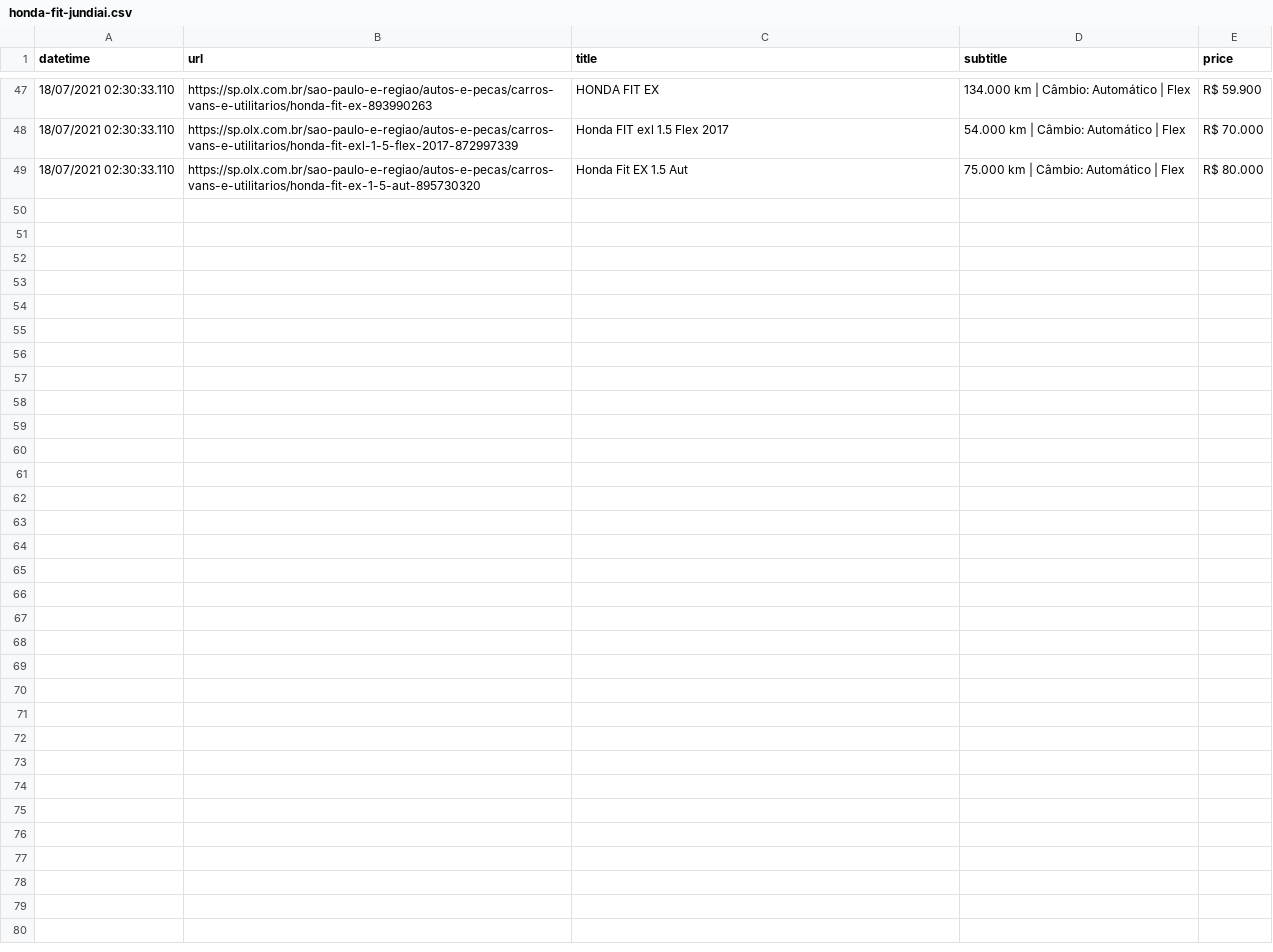
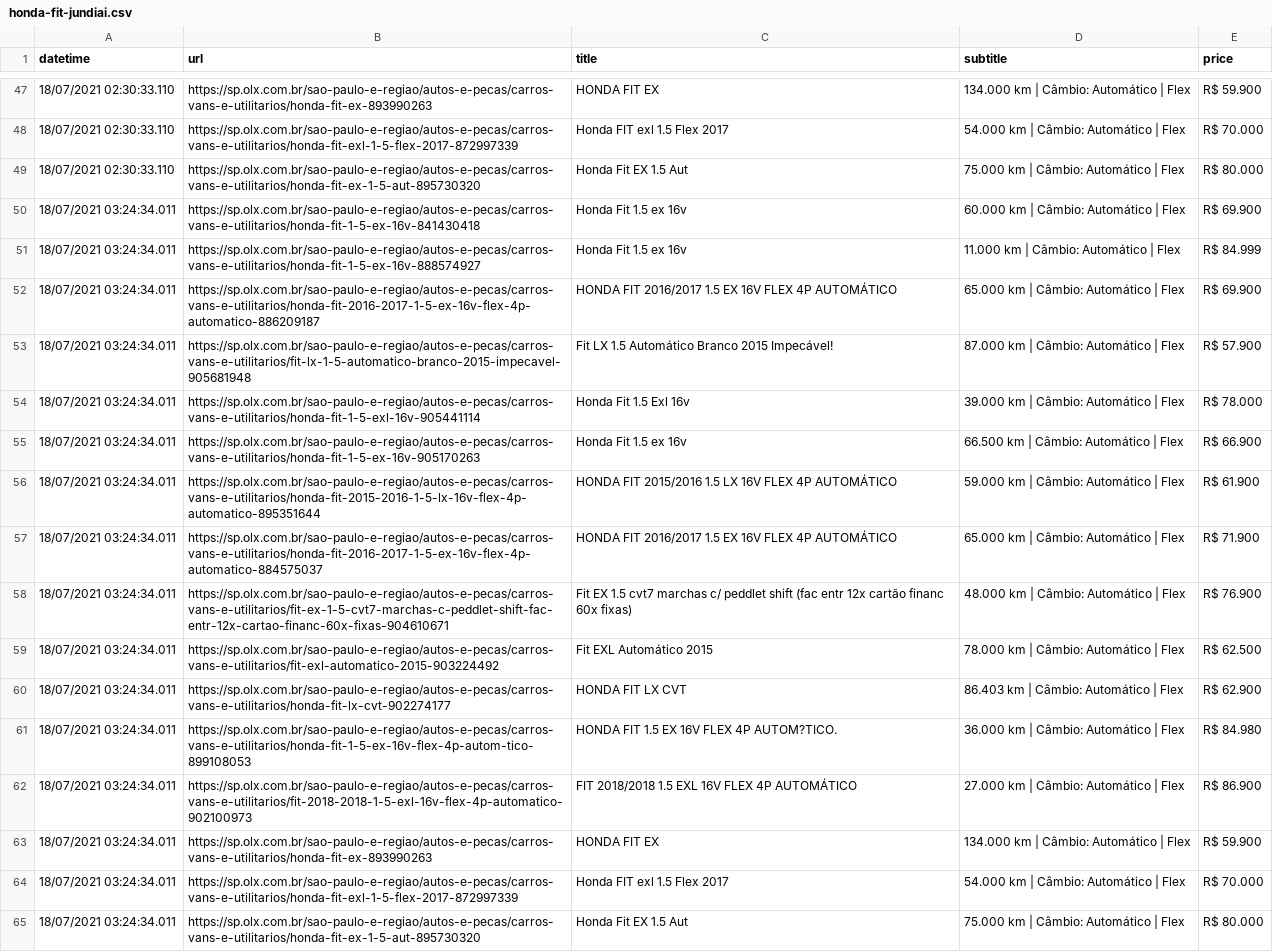
Before and after one commit to diogoalves/gitscraping-olx, a CSV file: honda-fit-jundiai.csv, drawn as a sheet; only a part is shown, gaps mark what is left out.

Commit message:
Flat: latest data (2021-07-18T03:24:34.643Z) {   "date": "2021-07-18T03:24:34.643Z",   "files": [     {       "name": "honda-fit-jundiai.csv",       "deltaBytes": 3744,       "source": "https://sp.olx.com.br/sao-paulo-e-regiao/regiao-de-jundiai/autos-e-pecas/carros-vans-e-utilitarios/honda/fit?gb=2&rs=33"     }   ] }

```diff
--- a/honda-fit-jundiai.csv
+++ b/honda-fit-jundiai.csv
@@ -49 +49,17 @@ datetime,url,title,subtitle,price
 18/07/2021 02:30:33.110,https://sp.olx.com.br/sao-paulo-e-regiao/autos-e-pecas/carros-vans-e-utilitarios/honda-fit-ex-1-5-aut-895730320,Honda Fit EX 1.5 Aut,75.000 km | Câmbio: Automático | Flex,R$ 80.000
+18/07/2021 03:24:34.011,https://sp.olx.com.br/sao-paulo-e-regiao/autos-e-pecas/carros-vans-e-utilitarios/honda-fit-1-5-ex-16v-841430418,Honda Fit 1.5 ex 16v,60.000 km | Câmbio: Automático | Flex,R$ 69.900
+18/07/2021 03:24:34.011,https://sp.olx.com.br/sao-paulo-e-regiao/autos-e-pecas/carros-vans-e-utilitarios/honda-fit-1-5-ex-16v-888574927,Honda Fit 1.5 ex 16v,11.000 km | Câmbio: Automático | Flex,R$ 84.999
+18/07/2021 03:24:34.011,https://sp.olx.com.br/sao-paulo-e-regiao/autos-e-pecas/carros-vans-e-utilitarios/honda-fit-2016-2017-1-5-ex-16v-flex-4p-automatico-886209187,HONDA FIT 2016/2017 1.5 EX 16V FLEX 4P AUTOMÁTICO,65.000 km | Câmbio: Automático | Flex,R$ 69.900
+18/07/2021 03:24:34.011,https://sp.olx.com.br/sao-paulo-e-regiao/autos-e-pecas/carros-vans-e-utilitarios/fit-lx-1-5-automatico-branco-2015-impecavel-905681948,Fit LX 1.5  Automático Branco 2015 Impecável!,87.000 km | Câmbio: Automático | Flex,R$ 57.900
+18/07/2021 03:24:34.011,https://sp.olx.com.br/sao-paulo-e-regiao/autos-e-pecas/carros-vans-e-utilitarios/honda-fit-1-5-exl-16v-905441114,Honda Fit 1.5 Exl 16v,39.000 km | Câmbio: Automático | Flex,R$ 78.000
+18/07/2021 03:24:34.011,https://sp.olx.com.br/sao-paulo-e-regiao/autos-e-pecas/carros-vans-e-utilitarios/honda-fit-1-5-ex-16v-905170263,Honda Fit 1.5 ex 16v,66.500 km | Câmbio: Automático | Flex,R$ 66.900
+18/07/2021 03:24:34.011,https://sp.olx.com.br/sao-paulo-e-regiao/autos-e-pecas/carros-vans-e-utilitarios/honda-fit-2015-2016-1-5-lx-16v-flex-4p-automatico-895351644,HONDA FIT 2015/2016 1.5 LX 16V FLEX 4P AUTOMÁTICO,59.000 km | Câmbio: Automático | Flex,R$ 61.900
+18/07/2021 03:24:34.011,https://sp.olx.com.br/sao-paulo-e-regiao/autos-e-pecas/carros-vans-e-utilitarios/honda-fit-2016-2017-1-5-ex-16v-flex-4p-automatico-884575037,HONDA FIT 2016/2017 1.5 EX 16V FLEX 4P AUTOMÁTICO,65.000 km | Câmbio: Automático | Flex,R$ 71.900
+18/07/2021 03:24:34.011,https://sp.olx.com.br/sao-paulo-e-regiao/autos-e-pecas/carros-vans-e-utilitarios/fit-ex-1-5-cvt7-marchas-c-peddlet-shift-fac-entr-12x-cartao-financ-60x-fixas-904610671,Fit EX 1.5 cvt7 marchas c/ peddlet shift (fac entr 12x cartão financ 60x fixas),48.000 km | Câmbio: Automático | Flex,R$ 76.900
+18/07/2021 03:24:34.011,https://sp.olx.com.br/sao-paulo-e-regiao/autos-e-pecas/carros-vans-e-utilitarios/fit-exl-automatico-2015-903224492,Fit EXL Automático 2015,78.000 km | Câmbio: Automático | Flex,R$ 62.500
+18/07/2021 03:24:34.011,https://sp.olx.com.br/sao-paulo-e-regiao/autos-e-pecas/carros-vans-e-utilitarios/honda-fit-lx-cvt-902274177,HONDA FIT LX CVT,86.403 km | Câmbio: Automático | Flex,R$ 62.900
+18/07/2021 03:24:34.011,https://sp.olx.com.br/sao-paulo-e-regiao/autos-e-pecas/carros-vans-e-utilitarios/honda-fit-1-5-ex-16v-flex-4p-autom-tico-899108053,HONDA FIT 1.5 EX 16V FLEX 4P AUTOM?TICO.,36.000 km | Câmbio: Automático | Flex,R$ 84.980
+18/07/2021 03:24:34.011,https://sp.olx.com.br/sao-paulo-e-regiao/autos-e-pecas/carros-vans-e-utilitarios/fit-2018-2018-1-5-exl-16v-flex-4p-automatico-902100973,FIT 2018/2018 1.5 EXL 16V FLEX 4P AUTOMÁTICO,27.000 km | Câmbio: Automático | Flex,R$ 86.900
+18/07/2021 03:24:34.011,https://sp.olx.com.br/sao-paulo-e-regiao/autos-e-pecas/carros-vans-e-utilitarios/honda-fit-ex-893990263,HONDA FIT EX,134.000 km | Câmbio: Automático | Flex,R$ 59.900
+18/07/2021 03:24:34.011,https://sp.olx.com.br/sao-paulo-e-regiao/autos-e-pecas/carros-vans-e-utilitarios/honda-fit-exl-1-5-flex-2017-872997339,Honda FIT exl 1.5  Flex 2017,54.000 km | Câmbio: Automático | Flex,R$ 70.000
+18/07/2021 03:24:34.011,https://sp.olx.com.br/sao-paulo-e-regiao/autos-e-pecas/carros-vans-e-utilitarios/honda-fit-ex-1-5-aut-895730320,Honda Fit EX 1.5 Aut,75.000 km | Câmbio: Automático | Flex,R$ 80.000
```
